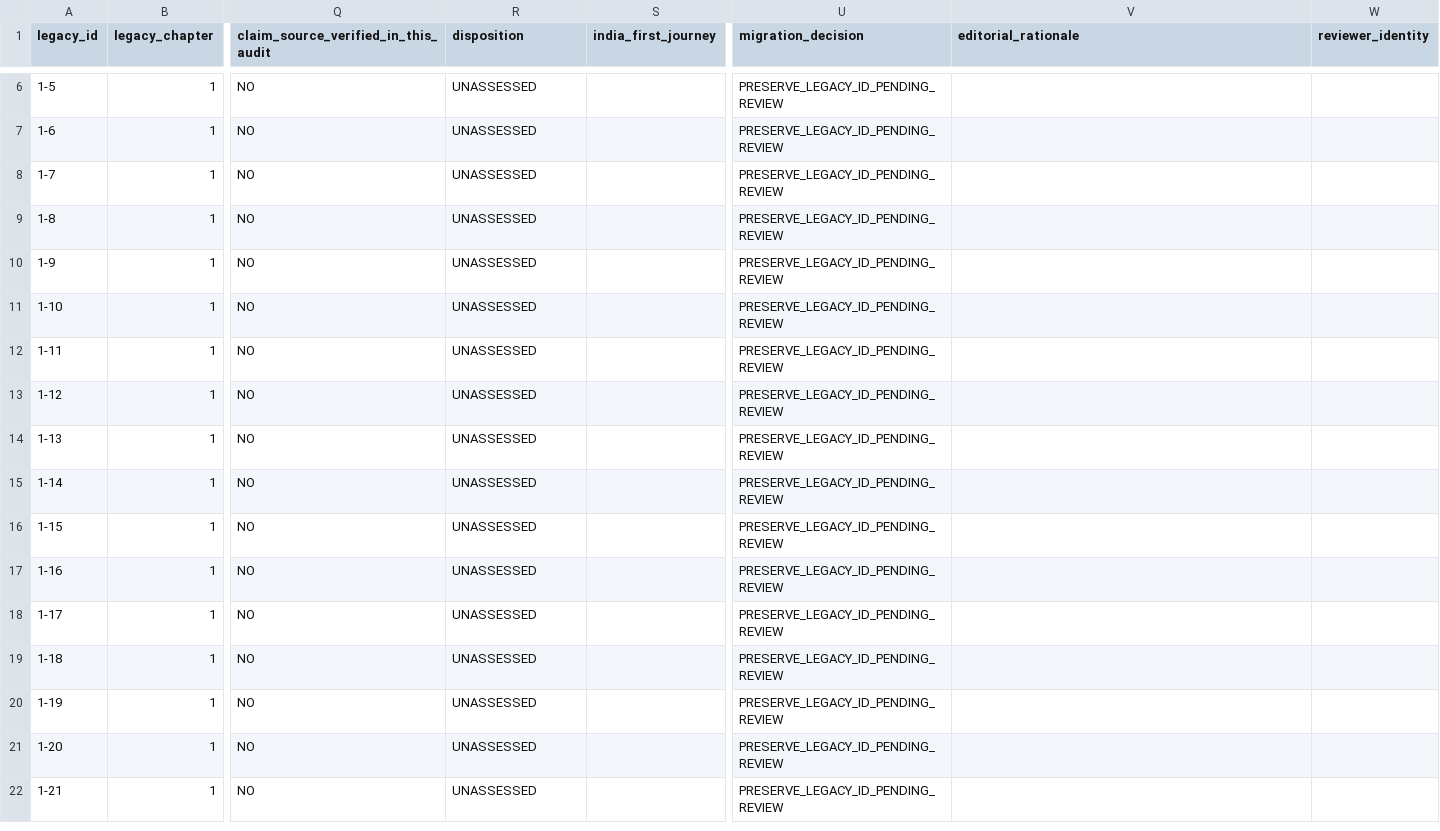
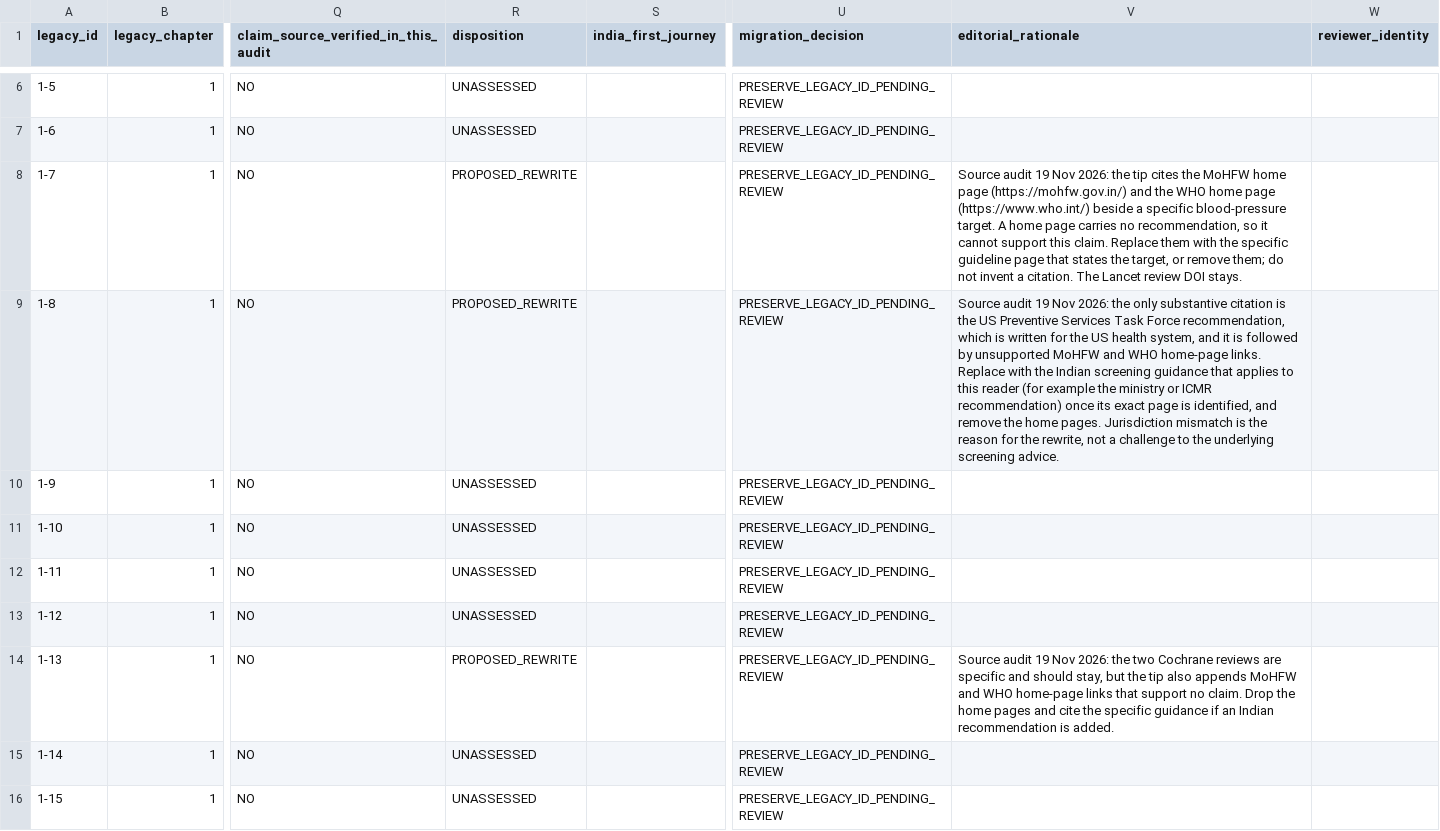
Before and after one commit to RohannShetty/LifeAsUsual, a CSV file: reports/india-first-inventory/legacy-inventory.csv, drawn as a sheet; only a part is shown, gaps mark what is left out; the shorter side is filled out with more unchanged rows; the diff names each change by its address in the sheet, - before the commit and + after, or states it on an @@ line.

Commit message:
chore(inventory): record P1 batch 03 chapter-1 source findings

```diff
--- a/reports/india-first-inventory/legacy-inventory.csv
+++ b/reports/india-first-inventory/legacy-inventory.csv
-R8:R9 (disposition): UNASSESSED
+R8:R9 (disposition): PROPOSED_REWRITE
-V8 (editorial_rationale): (empty)
+V8 (editorial_rationale): Source audit 19 Nov 2026: the tip cites the MoHFW home page (https://mohfw.gov.in/) and the WHO home page (https://www.who.int/) beside a specific blood-pressure target. A home page carries no recommendation, so it cannot support this claim. Replace them with the specific guideline page that states the target, or remove them; do not invent a citation. The Lancet review DOI stays.
-V9 (editorial_rationale): (empty)
+V9 (editorial_rationale): Source audit 19 Nov 2026: the only substantive citation is the US Preventive Services Task Force recommendation, which is written for the US health system, and it is followed by unsupported MoHFW and WHO home-page links. Replace with the Indian screening guidance that applies to this reader (for example the ministry or ICMR recommendation) once its exact page is identified, and remove the home pages. Jurisdiction mismatch is the reason for the rewrite, not a challenge to the underlying screening advice.
-R14 (disposition): UNASSESSED
+R14 (disposition): PROPOSED_REWRITE
-V14 (editorial_rationale): (empty)
+V14 (editorial_rationale): Source audit 19 Nov 2026: the two Cochrane reviews are specific and should stay, but the tip also appends MoHFW and WHO home-page links that support no claim. Drop the home pages and cite the specific guidance if an Indian recommendation is added.
```
Also changed, not shown: 3 other files.
